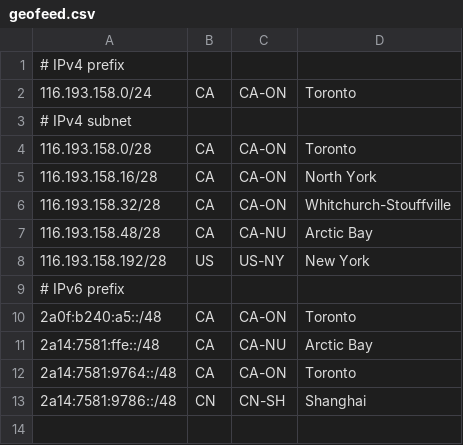
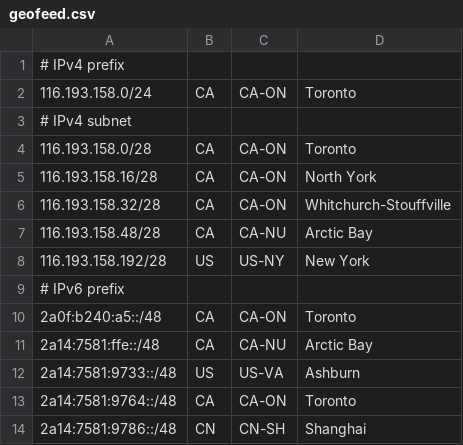
Before and after one commit to alstra-solutions/AS212387-landing-page, a CSV file: geofeed.csv, drawn as a sheet.

Commit message:
Add Ashburn IPv6 prefix to geofeed

```diff
--- a/geofeed.csv
+++ b/geofeed.csv
@@ -11,2 +11,3 @@
 2a14:7581:ffe::/48,CA,CA-NU,Arctic Bay,
+2a14:7581:9733::/48,US,US-VA,Ashburn,
 2a14:7581:9764::/48,CA,CA-ON,Toronto,
```
